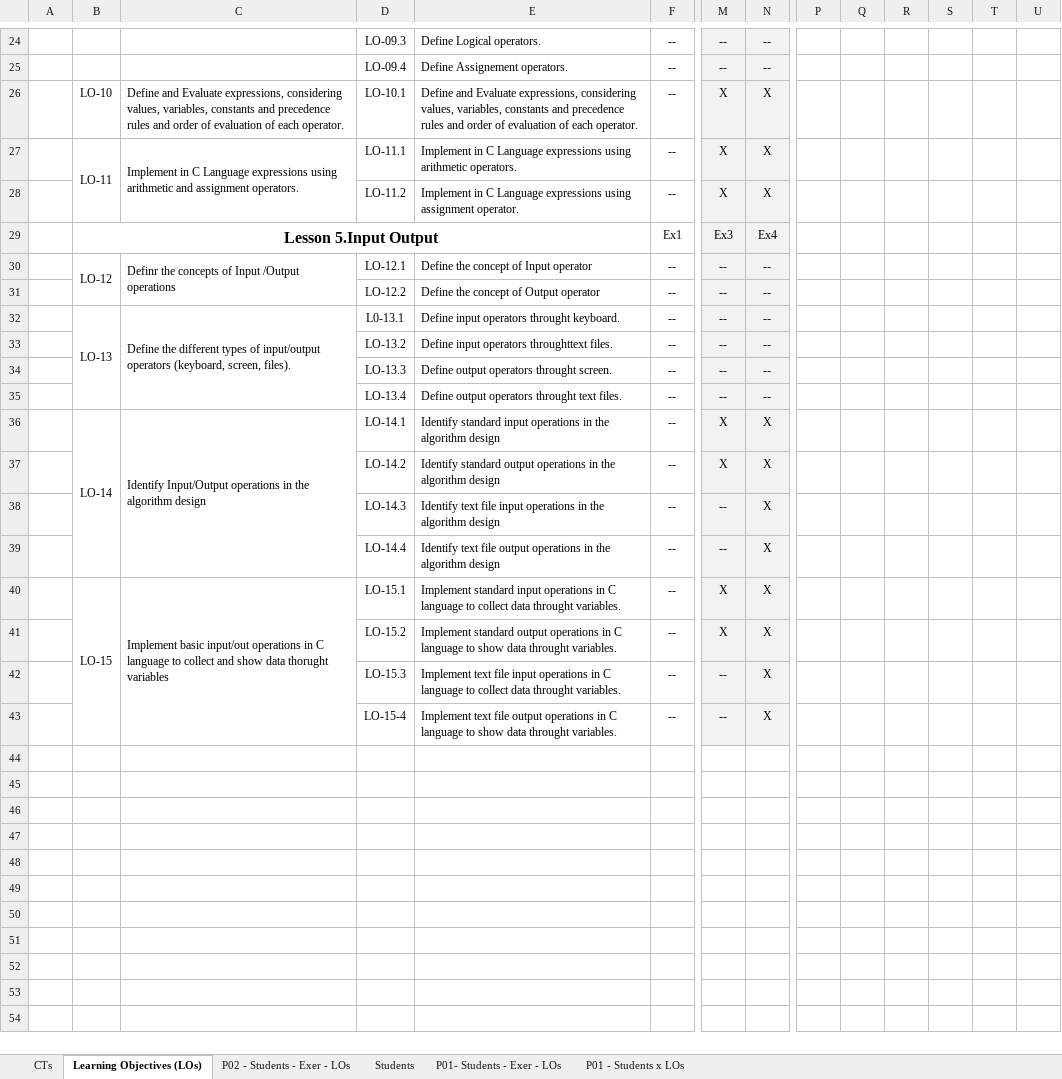
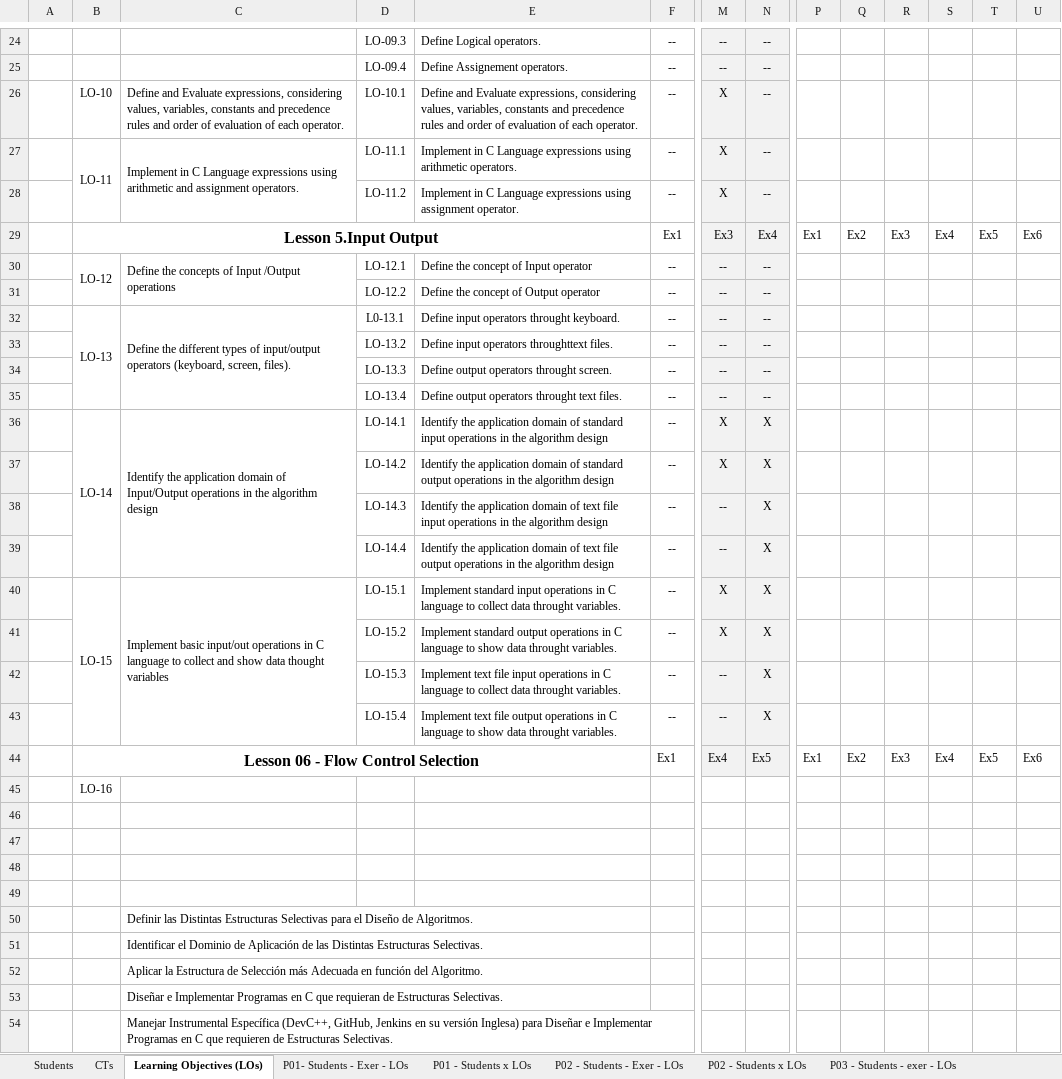
Before and after one commit to grycap/ACTaaS, an Excel workbook: practices/Learning_Objectives_Exercices.xlsx, sheet Learning Objectives (LOs), drawn as a sheet; only a part is shown, gaps mark what is left out; values as stored, in another font and other column widths than the file's, no borders; rows hold the shown columns only; the diff covers the shown part only; the diff names each change by its address in the sheet, - before the commit and + after, or states it on an @@ line.

```diff
--- a/practices/Learning_Objectives_Exercices.xlsx (sheet Learning Objectives (LOs))
+++ b/practices/Learning_Objectives_Exercices.xlsx (sheet Learning Objectives (LOs))
+sheet tab: P02 - Students x LOs
+sheet tab: P03 - Students - exer - LOs
@@ sheet tab order changed: Students | CTs | Learning Objectives (LOs) | P01- Students - Exer - LOs | P01 - Students x LOs | P02 - Students - Exer - LOs | P02 - Students x LOs | P03 - Students - exer - LOs @@
-N26:N28: X
+N26:N28: --
-P29: (empty)
+P29: Ex1
-Q29: (empty)
+Q29: Ex2
-R29: (empty)
+R29: Ex3
-S29: (empty)
+S29: Ex4
-T29: (empty)
+T29: Ex5
-U29: (empty)
+U29: Ex6
-C30: Definr the concepts…
+C30: Define the concepts…
-C36: Identify Input/Output operations…
+C36: Identify the application domain of Input/Output operations…
-E36: Identify standard input…
+E36: Identify the application domain of standard input…
-E37: Identify standard output…
+E37: Identify the application domain of standard output…
-E38: Identify text file…
+E38: Identify the application domain of text file…
-E39: Identify text file…
+E39: Identify the application domain of text file…
-C40: …show data thorught variables
+C40: …show data thought variables
-D43: LO-15-4
+D43: LO-15.4
+row 44:  | Lesson 06 - Flow Control Selection |  |  |  | Ex1 | Ex4 | Ex5 | Ex1 | Ex2 | Ex3 | Ex4 | Ex5 | Ex6
+row 45:  | LO-16
+row 46: (empty)
+row 47: (empty)
+row 48: (empty)
+row 49: (empty)
+row 50:  |  | Definir las Distintas Estructuras Selectivas para el Diseño de Algoritmos.
+row 51:  |  | Identificar el Dominio de Aplicación de las Distintas Estructuras Selectivas.
+row 52:  |  | Aplicar la Estructura de Selección más Adecuada en función del Algoritmo.
+row 53:  |  | Diseñar e Implementar Programas en C que requieran de Estructuras Selectivas.
+row 54:  |  | Manejar Instrumental Específica (DevC++, GitHub, Jenkins en su versión Inglesa) para Diseñar e Implementar Programas en C que requieren de Estructuras Selectivas.
```
Also changed, not shown: 16 edited cells, cell formats and merged cells elsewhere in this sheet, sheet P02 - Students - Exer - LOs, sheet P01- Students - Exer - LOs, sheet P01 - Students x LOs, sheet Students, sheet CTs, formulas that keep their value, 27 other files.
